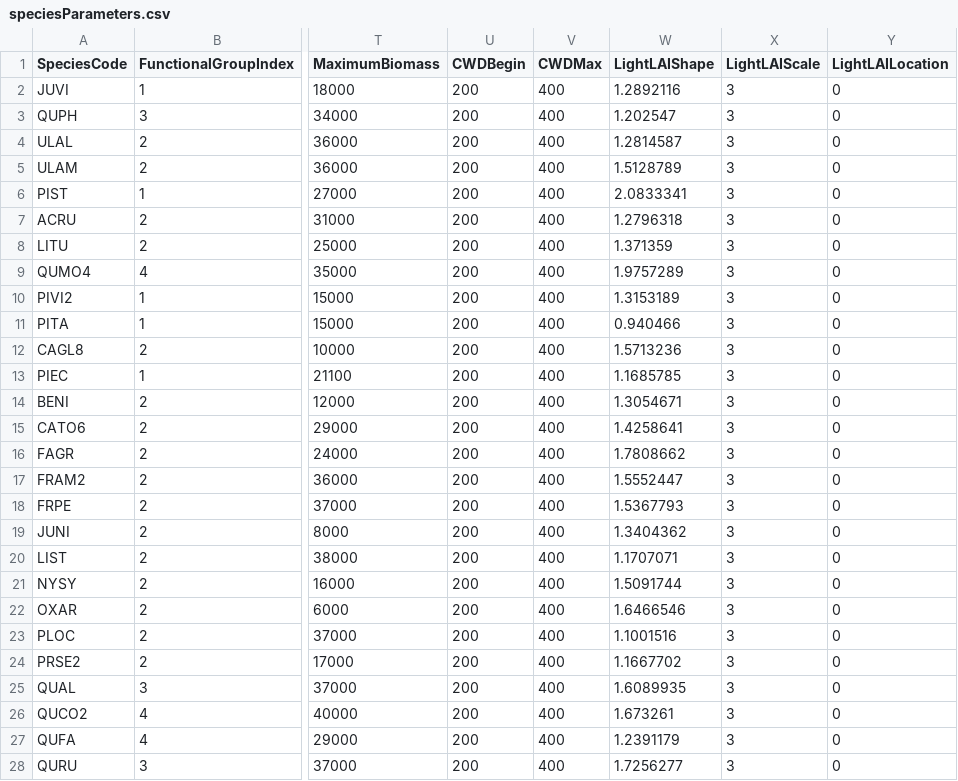
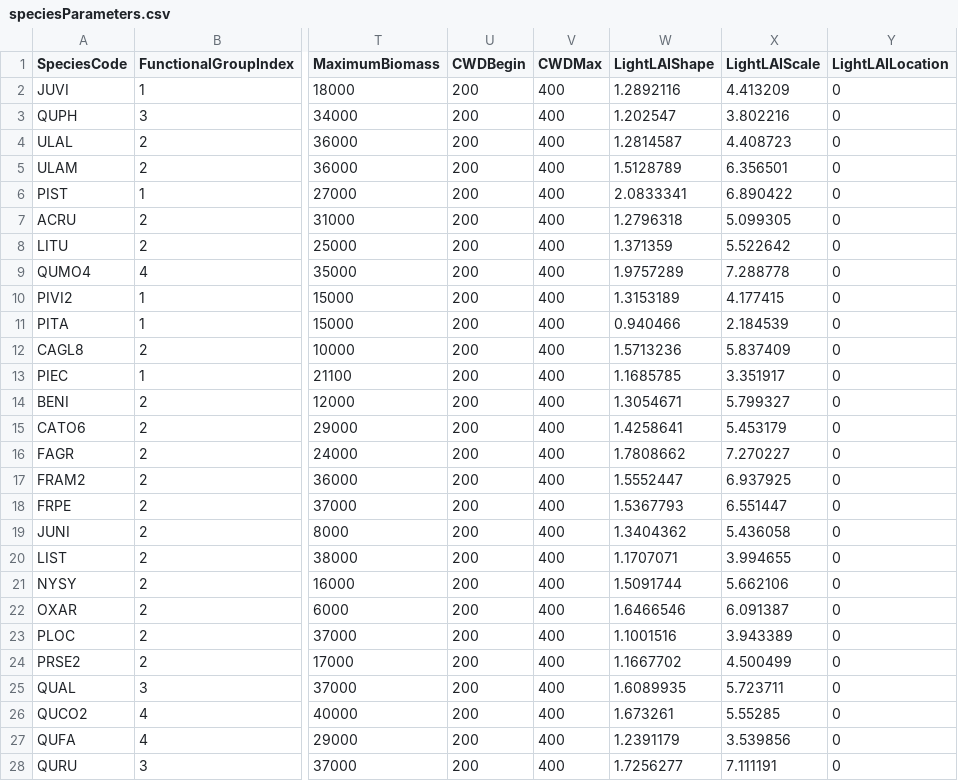
Before and after one commit to langoodall/Testing, a CSV file: speciesParameters.csv, drawn as a sheet; only a part is shown, gaps mark what is left out; the diff covers the shown part only; the diff names each change by its address in the sheet, - before the commit and + after, or states it on an @@ line.

Commit message:
Add files via upload

```diff
--- a/speciesParameters.csv
+++ b/speciesParameters.csv
-X2 (LightLAIScale): 3
+X2 (LightLAIScale): 4.413209
-X3 (LightLAIScale): 3
+X3 (LightLAIScale): 3.802216
-X4 (LightLAIScale): 3
+X4 (LightLAIScale): 4.408723
-X5 (LightLAIScale): 3
+X5 (LightLAIScale): 6.356501
-X6 (LightLAIScale): 3
+X6 (LightLAIScale): 6.890422
-X7 (LightLAIScale): 3
+X7 (LightLAIScale): 5.099305
-X8 (LightLAIScale): 3
+X8 (LightLAIScale): 5.522642
-X9 (LightLAIScale): 3
+X9 (LightLAIScale): 7.288778
-X10 (LightLAIScale): 3
+X10 (LightLAIScale): 4.177415
-X11 (LightLAIScale): 3
+X11 (LightLAIScale): 2.184539
-X12 (LightLAIScale): 3
+X12 (LightLAIScale): 5.837409
-X13 (LightLAIScale): 3
+X13 (LightLAIScale): 3.351917
-X14 (LightLAIScale): 3
+X14 (LightLAIScale): 5.799327
-X15 (LightLAIScale): 3
+X15 (LightLAIScale): 5.453179
-X16 (LightLAIScale): 3
+X16 (LightLAIScale): 7.270227
-X17 (LightLAIScale): 3
+X17 (LightLAIScale): 6.937925
-X18 (LightLAIScale): 3
+X18 (LightLAIScale): 6.551447
-X19 (LightLAIScale): 3
+X19 (LightLAIScale): 5.436058
-X20 (LightLAIScale): 3
+X20 (LightLAIScale): 3.994655
-X21 (LightLAIScale): 3
+X21 (LightLAIScale): 5.662106
-X22 (LightLAIScale): 3
+X22 (LightLAIScale): 6.091387
-X23 (LightLAIScale): 3
+X23 (LightLAIScale): 3.943389
-X24 (LightLAIScale): 3
+X24 (LightLAIScale): 4.500499
-X25 (LightLAIScale): 3
+X25 (LightLAIScale): 5.723711
-X26 (LightLAIScale): 3
+X26 (LightLAIScale): 5.55285
-X27 (LightLAIScale): 3
+X27 (LightLAIScale): 3.539856
-X28 (LightLAIScale): 3
+X28 (LightLAIScale): 7.111191
```
Also changed, not shown: 3 edited cells elsewhere in this file.
